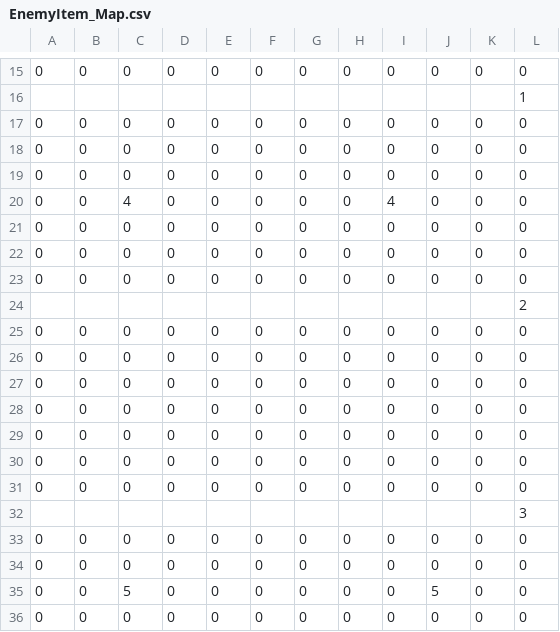
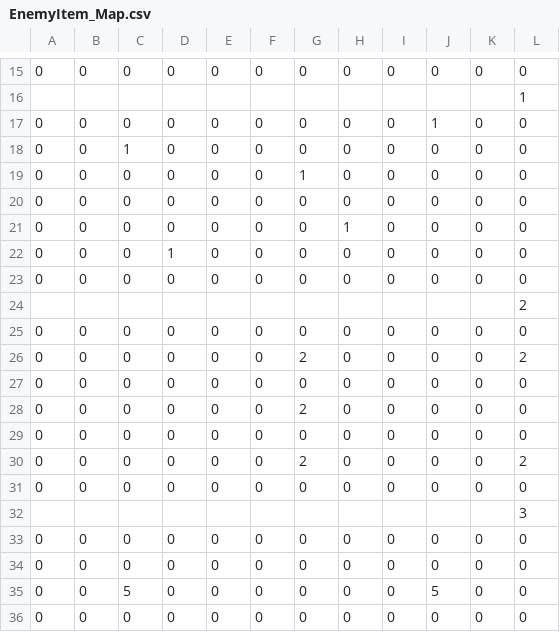
Before and after one commit to CSE3902-SU2024/Sprint_2, a CSV file: Sprint0/Map/EnemyItem_Map.csv, drawn as a sheet; only a part is shown, gaps mark what is left out.

```diff
--- a/Sprint0/Map/EnemyItem_Map.csv
+++ b/Sprint0/Map/EnemyItem_Map.csv
@@ -16,8 +16,8 @@
 ,,,,,,,,,,,1
+0,0,0,0,0,0,0,0,0,1,0,0
+0,0,1,0,0,0,0,0,0,0,0,0
+0,0,0,0,0,0,1,0,0,0,0,0
 0,0,0,0,0,0,0,0,0,0,0,0
-0,0,0,0,0,0,0,0,0,0,0,0
-0,0,0,0,0,0,0,0,0,0,0,0
-0,0,4,0,0,0,0,0,4,0,0,0
-0,0,0,0,0,0,0,0,0,0,0,0
-0,0,0,0,0,0,0,0,0,0,0,0
+0,0,0,0,0,0,0,1,0,0,0,0
+0,0,0,1,0,0,0,0,0,0,0,0
 0,0,0,0,0,0,0,0,0,0,0,0
@@ -25,7 +25,7 @@
 0,0,0,0,0,0,0,0,0,0,0,0
+0,0,0,0,0,0,2,0,0,0,0,2
 0,0,0,0,0,0,0,0,0,0,0,0
+0,0,0,0,0,0,2,0,0,0,0,0
 0,0,0,0,0,0,0,0,0,0,0,0
-0,0,0,0,0,0,0,0,0,0,0,0
-0,0,0,0,0,0,0,0,0,0,0,0
-0,0,0,0,0,0,0,0,0,0,0,0
+0,0,0,0,0,0,2,0,0,0,0,2
 0,0,0,0,0,0,0,0,0,0,0,0
```
Also changed, not shown: Sprint0/Map/Dungeon_Doors.csv, Sprint0/Map/ItemMap.csv, 16 other files.
